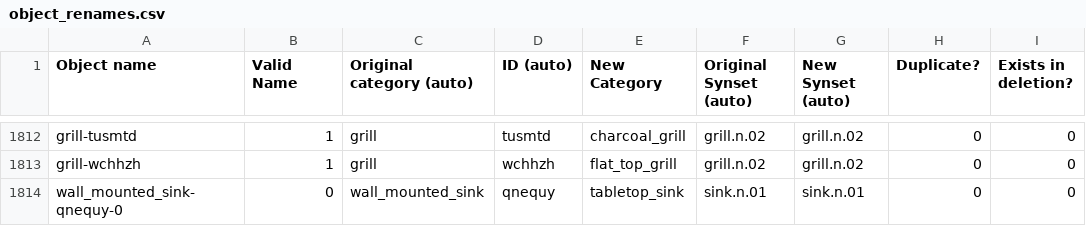
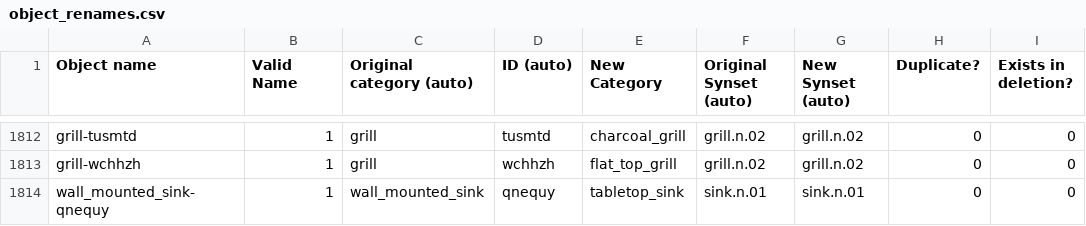
Before and after one commit to StanfordVL/OmniGibson, a CSV file: asset_pipeline/metadata/object_renames.csv, drawn as a sheet; only a part is shown, gaps mark what is left out.

```diff
--- a/asset_pipeline/metadata/object_renames.csv
+++ b/asset_pipeline/metadata/object_renames.csv
@@ -1813,2 +1813,2 @@ grill-tusmtd,1,grill,tusmtd,charcoal_grill,grill.n.02,grill.n.02,0,0
 grill-wchhzh,1,grill,wchhzh,flat_top_grill,grill.n.02,grill.n.02,0,0
-wall_mounted_sink-qnequy-0,0,wall_mounted_sink,qnequy,tabletop_sink,sink.n.01,sink.n.01,0,0
+wall_mounted_sink-qnequy,1,wall_mounted_sink,qnequy,tabletop_sink,sink.n.01,sink.n.01,0,0
```
Also changed, not shown: asset_pipeline/metadata/substance_hyperparams.csv.
